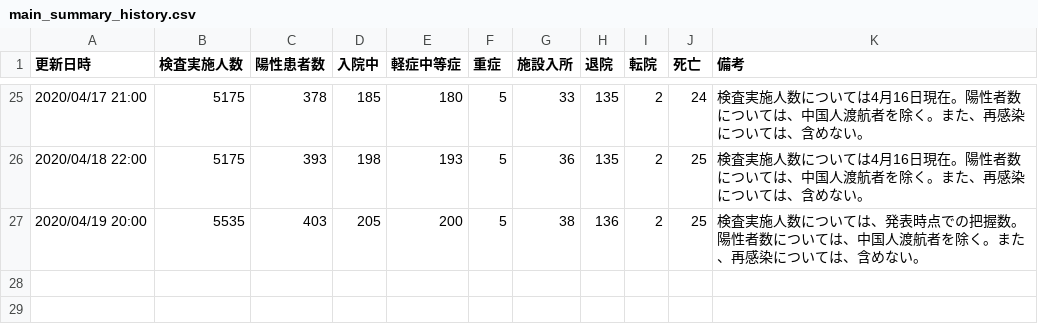
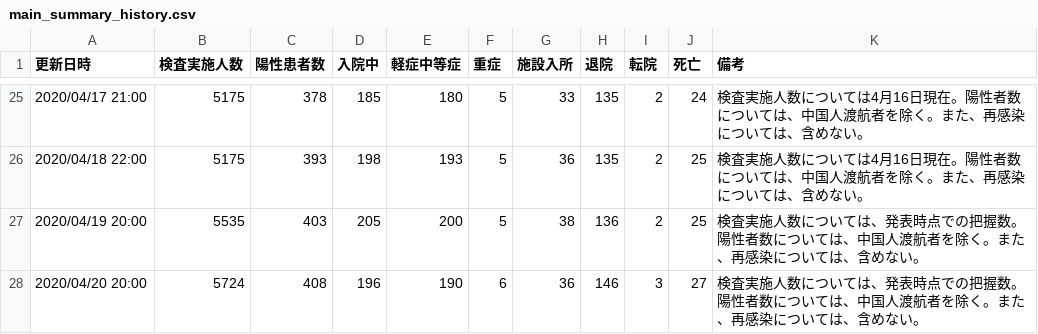
Before and after one commit to yoshitaka7/covid19, a CSV file: main_summary_history.csv, drawn as a sheet; only a part is shown, gaps mark what is left out; the diff names each change by its address in the sheet, - before the commit and + after, or states it on an @@ line.

Commit message:
update data

```diff
--- a/main_summary_history.csv
+++ b/main_summary_history.csv
+row 28: 2020/04/20 20:00 | 5724 | 408 | 196 | 190 | 6 | 36 | 146 | 3 | 27 | 検査実施人数については、発表時点での把握数。陽性者数については、中国人渡航者を除く。また、再感染については、含めない。
```
Also changed, not shown: 1 other file.
